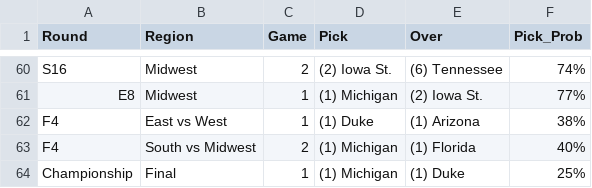
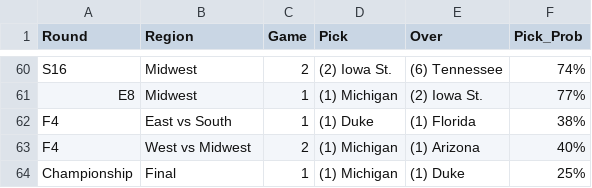
Before and after one commit to jakeberberian/march-madness-2026, a CSV file: brackets/picks_Family.csv, drawn as a sheet; only a part is shown, gaps mark what is left out.

```diff
--- a/brackets/picks_Family.csv
+++ b/brackets/picks_Family.csv
@@ -61,4 +61,4 @@ S16,Midwest,2,(2) Iowa St.,(6) Tennessee,74%
 E8,Midwest,1,(1) Michigan,(2) Iowa St.,77%
-F4,East vs West,1,(1) Duke,(1) Arizona,38%
-F4,South vs Midwest,2,(1) Michigan,(1) Florida,40%
+F4,East vs South,1,(1) Duke,(1) Florida,38%
+F4,West vs Midwest,2,(1) Michigan,(1) Arizona,40%
 Championship,Final,1,(1) Michigan,(1) Duke,25%
```
Also changed, not shown: brackets/picks_DK_ATLAS_Org.csv, brackets/picks_DK_Analytics_Org.csv, 2 other files.
